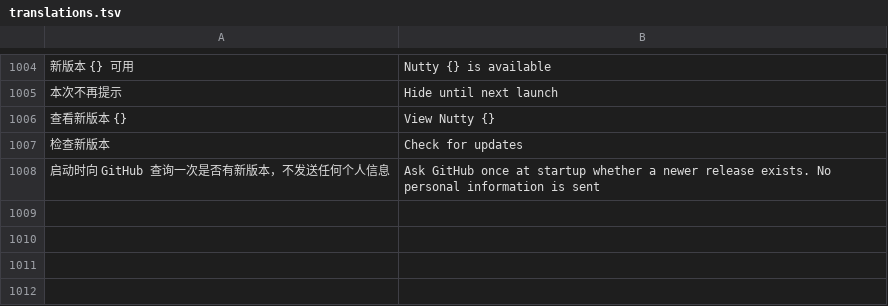
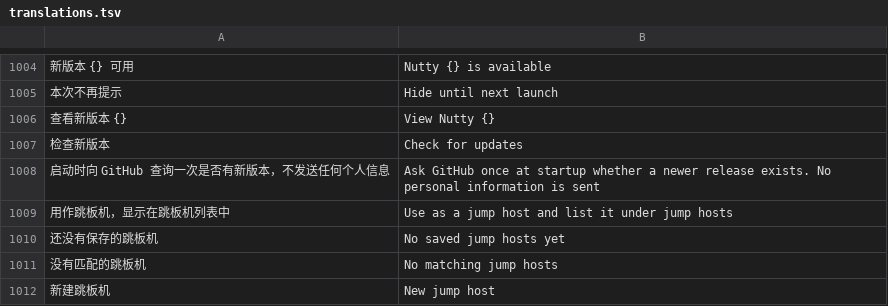
Before and after one commit to madebynut/nutty, a TSV file: assets/translations.tsv, drawn as a sheet; only a part is shown, gaps mark what is left out; the diff names each change by its address in the sheet, - before the commit and + after, or states it on an @@ line.

Commit message:
feat(ui): jump hosts get their own activity bar module

```diff
--- a/assets/translations.tsv
+++ b/assets/translations.tsv
+row 1009: 用作跳板机，显示在跳板机列表中 | Use as a jump host and list it under jump hosts
+row 1010: 还没有保存的跳板机 | No saved jump hosts yet
+row 1011: 没有匹配的跳板机 | No matching jump hosts
+row 1012: 新建跳板机 | New jump host
```
Also changed, not shown: 8 other files.
